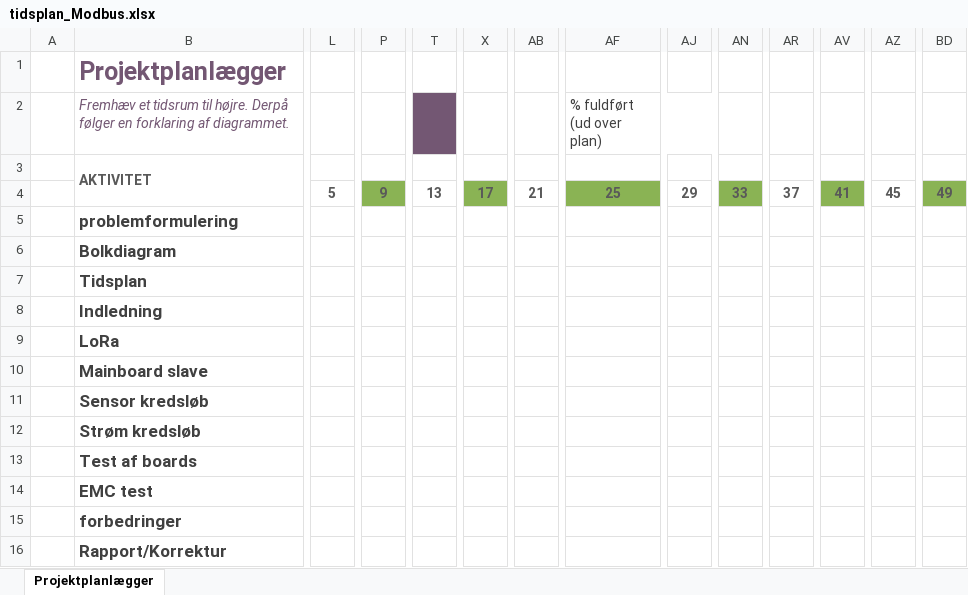
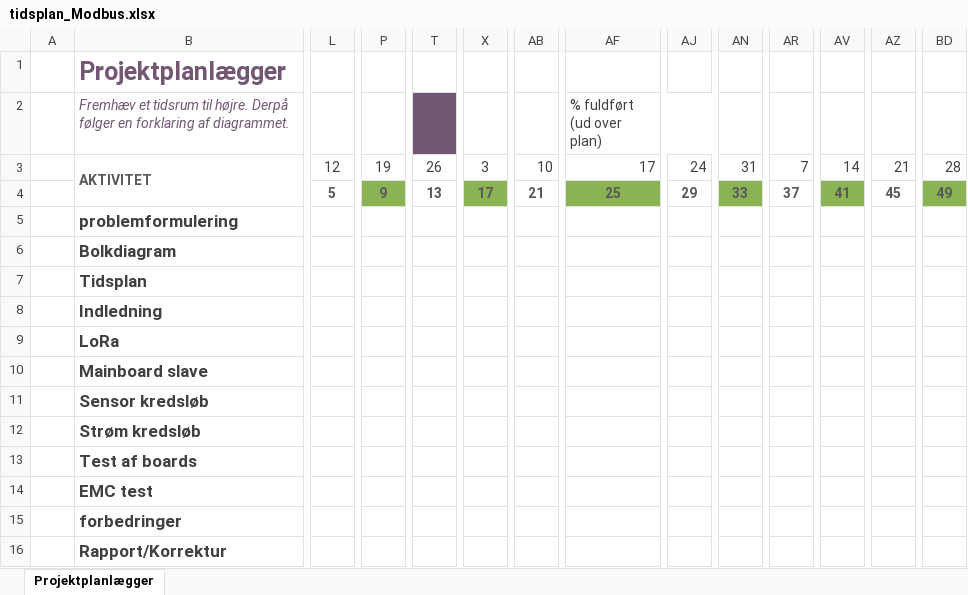
Before and after one commit to magnusbpt/Modbus-wireless, an Excel workbook: tidsplan_Modbus.xlsx, sheet Projektplanlægger, drawn as a sheet; only a part is shown, gaps mark what is left out; values as stored, in another font and other column widths than the file's, no borders; conditional formats not drawn; the diff covers the shown part only; the diff names each change by its address in the sheet, - before the commit and + after, or states it on an @@ line.

```diff
--- a/tidsplan_Modbus.xlsx (sheet Projektplanlægger)
+++ b/tidsplan_Modbus.xlsx (sheet Projektplanlægger)
-L3: (empty)
+L3: 12
-P3: (empty)
+P3: 19
-T3: (empty)
+T3: 26
-X3: (empty)
+X3: 3
-AB3: (empty)
+AB3: 10
-AF3 (% fuldført (ud over plan)): (empty)
+AF3 (% fuldført (ud over plan)): 17
-AJ3: (empty)
+AJ3: 24
-AN3: (empty)
+AN3: 31
-AR3: (empty)
+AR3: 7
-AV3: (empty)
+AV3: 14
-AZ3: (empty)
+AZ3: 21
-BD3: (empty)
+BD3: 28
```
Also changed, not shown: 5 edited cells elsewhere in this sheet, 8 other files.
